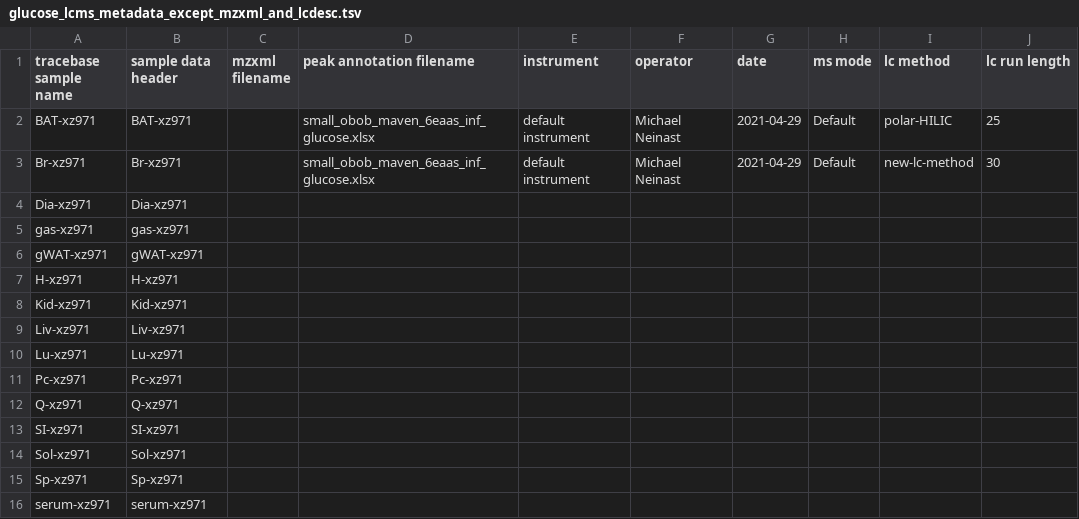
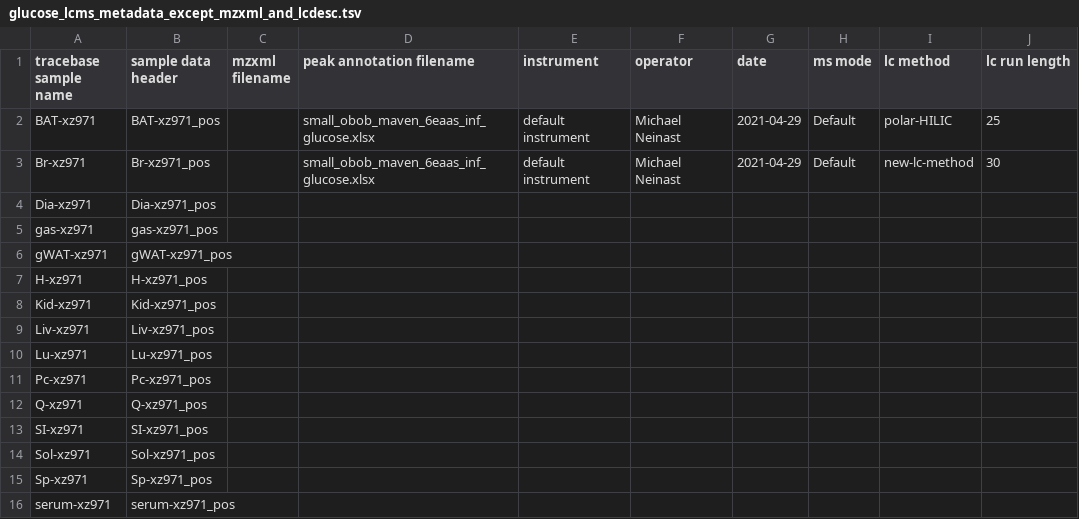
Before and after one commit to Princeton-LSI-ResearchComputing/tracebase, a TSV file: DataRepo/example_data/small_dataset/glucose_lcms_metadata_except_mzxml_and_lcdesc.tsv, drawn as a sheet; only a part is shown; the diff names each change by its address in the sheet, - before the commit and + after, or states it on an @@ line.

Commit message:
Implemented check_lcms_samples
- Changed the sample data headers in glucose_lcms_metadata_except_mzxml_and_lcdesc.tsv to ensure the test that checks the samples in it against the sample table uses the correct column.
- Tweaked the LCMSSampleMismatch error string
- Added an import to __init__ for the utils

Files checked in: DataRepo/example_data/small_dataset/glucose_lcms_metadata_except_mzxml_and_lcdesc.tsv DataRepo/tests/loading/test_lcms_metadata_loading.py DataRepo/utils/__init__.py DataRepo/utils/sample_table_loader.py

```diff
--- a/DataRepo/example_data/small_dataset/glucose_lcms_metadata_except_mzxml_and_lcdesc.tsv
+++ b/DataRepo/example_data/small_dataset/glucose_lcms_metadata_except_mzxml_and_lcdesc.tsv
-B2 (sample data header): BAT-xz971
+B2 (sample data header): BAT-xz971_pos
-B3 (sample data header): Br-xz971
+B3 (sample data header): Br-xz971_pos
-B4 (sample data header): Dia-xz971
+B4 (sample data header): Dia-xz971_pos
-B5 (sample data header): gas-xz971
+B5 (sample data header): gas-xz971_pos
-B6 (sample data header): gWAT-xz971
+B6 (sample data header): gWAT-xz971_pos
-B7 (sample data header): H-xz971
+B7 (sample data header): H-xz971_pos
-B8 (sample data header): Kid-xz971
+B8 (sample data header): Kid-xz971_pos
-B9 (sample data header): Liv-xz971
+B9 (sample data header): Liv-xz971_pos
-B10 (sample data header): Lu-xz971
+B10 (sample data header): Lu-xz971_pos
-B11 (sample data header): Pc-xz971
+B11 (sample data header): Pc-xz971_pos
-B12 (sample data header): Q-xz971
+B12 (sample data header): Q-xz971_pos
-B13 (sample data header): SI-xz971
+B13 (sample data header): SI-xz971_pos
-B14 (sample data header): Sol-xz971
+B14 (sample data header): Sol-xz971_pos
-B15 (sample data header): Sp-xz971
+B15 (sample data header): Sp-xz971_pos
-B16 (sample data header): serum-xz971
+B16 (sample data header): serum-xz971_pos
```
Also changed, not shown: 3 other files.
